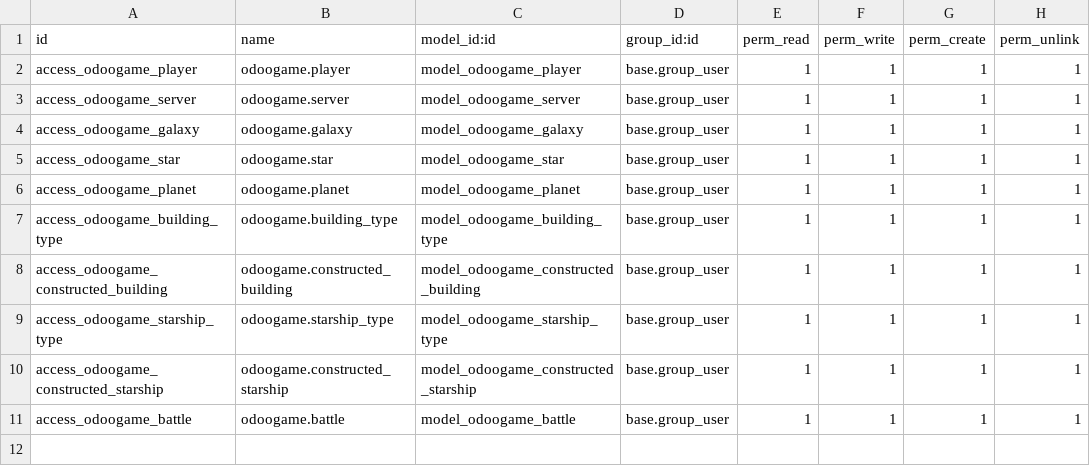
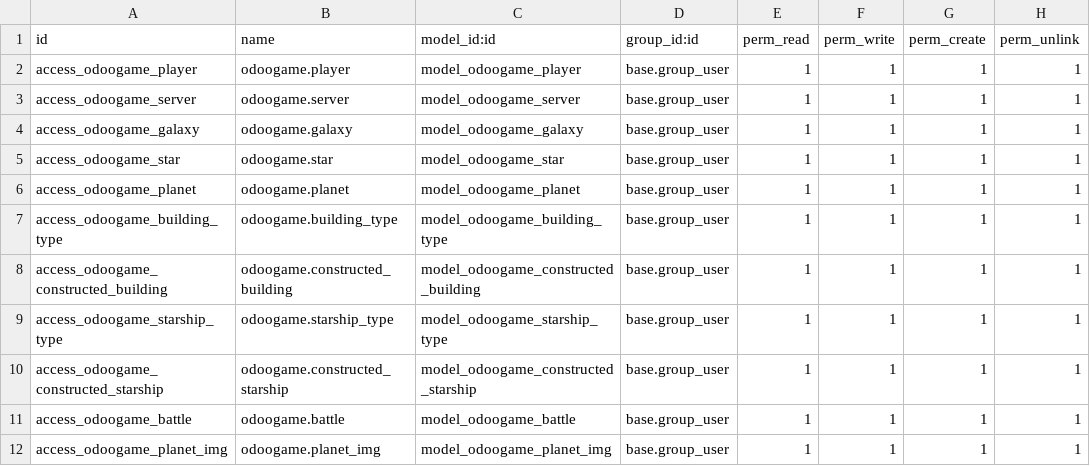
Before and after one commit to Santos90/sge2023-2024, a CSV file: odoogame/security/ir.model.access.csv, drawn as a sheet; the diff names each change by its address in the sheet, - before the commit and + after, or states it on an @@ line.

Commit message:
imagenes de planetas añadidas a datos demo, Boton descubrir planetas, fallos corregidos.
He començat a jugar al Ogame

```diff
--- a/odoogame/security/ir.model.access.csv
+++ b/odoogame/security/ir.model.access.csv
+row 12: access_odoogame_planet_img | odoogame.planet_img | model_odoogame_planet_img | base.group_user | 1 | 1 | 1 | 1
```
Also changed, not shown: 50 other files.
